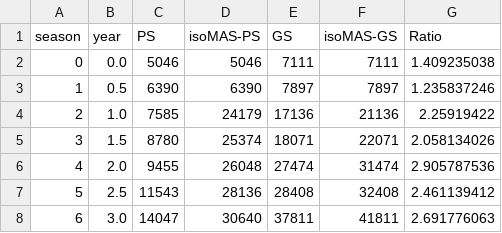
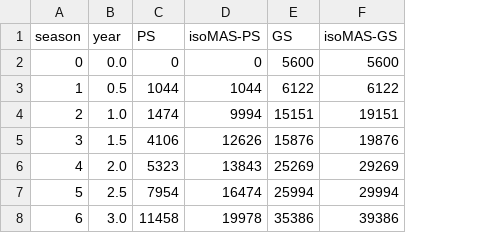
Before and after one commit to CropAdaptationLab/FitnessLandscapes, a CSV file: data/costs_SARI.csv, drawn as a sheet; only a part is shown; the diff covers the shown part only; the diff names each change by its address in the sheet, - before the commit and + after, or states it on an @@ line.

```diff
--- a/data/costs_SARI.csv
+++ b/data/costs_SARI.csv
-column G (Ratio), rows 2-8: 1.409235038 | 1.235837246 | 2.25919422 | 2.058134026 | 2.905787536 | 2.461139412 | 2.691776063
-C2 (PS): 5046
+C2 (PS): 0
-D2 (isoMAS-PS): 5046
+D2 (isoMAS-PS): 0
-E2 (GS): 7111
+E2 (GS): 5600
-F2 (isoMAS-GS): 7111
+F2 (isoMAS-GS): 5600
-C3 (PS): 6390
+C3 (PS): 1044
-D3 (isoMAS-PS): 6390
+D3 (isoMAS-PS): 1044
-E3 (GS): 7897
+E3 (GS): 6122
-F3 (isoMAS-GS): 7897
+F3 (isoMAS-GS): 6122
-C4 (PS): 7585
+C4 (PS): 1474
-D4 (isoMAS-PS): 24179
+D4 (isoMAS-PS): 9994
-E4 (GS): 17136
+E4 (GS): 15151
-F4 (isoMAS-GS): 21136
+F4 (isoMAS-GS): 19151
-C5 (PS): 8780
+C5 (PS): 4106
-D5 (isoMAS-PS): 25374
+D5 (isoMAS-PS): 12626
-E5 (GS): 18071
+E5 (GS): 15876
-F5 (isoMAS-GS): 22071
+F5 (isoMAS-GS): 19876
-C6 (PS): 9455
+C6 (PS): 5323
-D6 (isoMAS-PS): 26048
+D6 (isoMAS-PS): 13843
-E6 (GS): 27474
+E6 (GS): 25269
-F6 (isoMAS-GS): 31474
+F6 (isoMAS-GS): 29269
-C7 (PS): 11543
+C7 (PS): 7954
-D7 (isoMAS-PS): 28136
+D7 (isoMAS-PS): 16474
-E7 (GS): 28408
+E7 (GS): 25994
-F7 (isoMAS-GS): 32408
+F7 (isoMAS-GS): 29994
-C8 (PS): 14047
+C8 (PS): 11458
-D8 (isoMAS-PS): 30640
+D8 (isoMAS-PS): 19978
-E8 (GS): 37811
+E8 (GS): 35386
-F8 (isoMAS-GS): 41811
+F8 (isoMAS-GS): 39386
```
Also changed, not shown: 136 edited cells elsewhere in this file, data/costs_KSU.csv, data/costs_KSU_future.csv, 5 other files.
